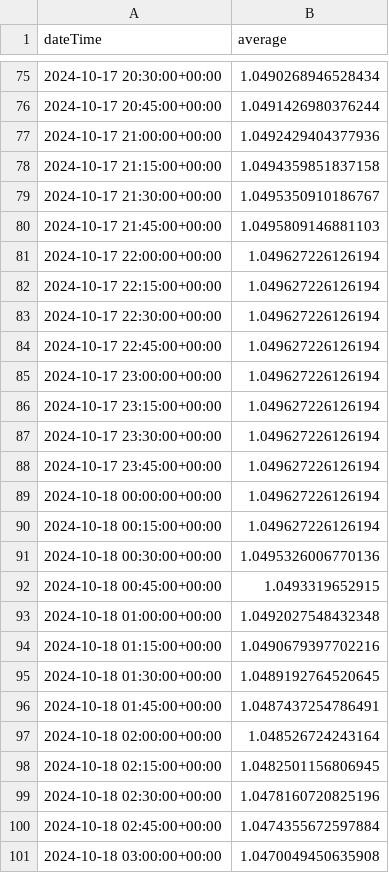
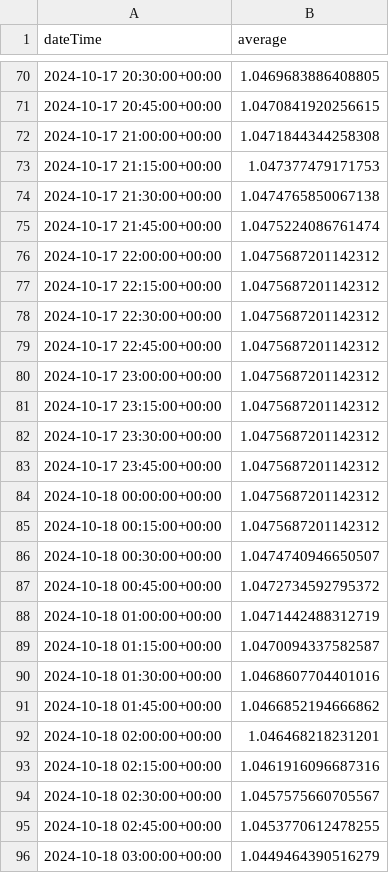
Before and after one commit to jimbruges/flood-monitor-pages, a CSV file: static/output_2.csv, drawn as a sheet; only a part is shown, gaps mark what is left out; the diff covers the shown part only.

```diff
--- a/static/output_2.csv
+++ b/static/output_2.csv
@@ -75,27 +70,27 @@ dateTime,average
-2024-10-17 20:30:00+00:00,1.0490268946528434
-2024-10-17 20:45:00+00:00,1.0491426980376244
-2024-10-17 21:00:00+00:00,1.0492429404377936
-2024-10-17 21:15:00+00:00,1.0494359851837158
-2024-10-17 21:30:00+00:00,1.0495350910186767
-2024-10-17 21:45:00+00:00,1.0495809146881103
-2024-10-17 22:00:00+00:00,1.049627226126194
-2024-10-17 22:15:00+00:00,1.049627226126194
-2024-10-17 22:30:00+00:00,1.049627226126194
-2024-10-17 22:45:00+00:00,1.049627226126194
-2024-10-17 23:00:00+00:00,1.049627226126194
-2024-10-17 23:15:00+00:00,1.049627226126194
-2024-10-17 23:30:00+00:00,1.049627226126194
-2024-10-17 23:45:00+00:00,1.049627226126194
-2024-10-18 00:00:00+00:00,1.049627226126194
-2024-10-18 00:15:00+00:00,1.049627226126194
-2024-10-18 00:30:00+00:00,1.0495326006770136
-2024-10-18 00:45:00+00:00,1.0493319652915
-2024-10-18 01:00:00+00:00,1.0492027548432348
-2024-10-18 01:15:00+00:00,1.0490679397702216
-2024-10-18 01:30:00+00:00,1.0489192764520645
-2024-10-18 01:45:00+00:00,1.0487437254786491
-2024-10-18 02:00:00+00:00,1.048526724243164
-2024-10-18 02:15:00+00:00,1.0482501156806945
-2024-10-18 02:30:00+00:00,1.0478160720825196
-2024-10-18 02:45:00+00:00,1.0474355672597884
-2024-10-18 03:00:00+00:00,1.0470049450635908
+2024-10-17 20:30:00+00:00,1.0469683886408805
+2024-10-17 20:45:00+00:00,1.0470841920256615
+2024-10-17 21:00:00+00:00,1.0471844344258308
+2024-10-17 21:15:00+00:00,1.047377479171753
+2024-10-17 21:30:00+00:00,1.0474765850067138
+2024-10-17 21:45:00+00:00,1.0475224086761474
+2024-10-17 22:00:00+00:00,1.0475687201142312
+2024-10-17 22:15:00+00:00,1.0475687201142312
+2024-10-17 22:30:00+00:00,1.0475687201142312
+2024-10-17 22:45:00+00:00,1.0475687201142312
+2024-10-17 23:00:00+00:00,1.0475687201142312
+2024-10-17 23:15:00+00:00,1.0475687201142312
+2024-10-17 23:30:00+00:00,1.0475687201142312
+2024-10-17 23:45:00+00:00,1.0475687201142312
+2024-10-18 00:00:00+00:00,1.0475687201142312
+2024-10-18 00:15:00+00:00,1.0475687201142312
+2024-10-18 00:30:00+00:00,1.0474740946650507
+2024-10-18 00:45:00+00:00,1.0472734592795372
+2024-10-18 01:00:00+00:00,1.0471442488312719
+2024-10-18 01:15:00+00:00,1.0470094337582587
+2024-10-18 01:30:00+00:00,1.0468607704401016
+2024-10-18 01:45:00+00:00,1.0466852194666862
+2024-10-18 02:00:00+00:00,1.046468218231201
+2024-10-18 02:15:00+00:00,1.0461916096687316
+2024-10-18 02:30:00+00:00,1.0457575660705567
+2024-10-18 02:45:00+00:00,1.0453770612478255
+2024-10-18 03:00:00+00:00,1.0449464390516279
```
Also changed, not shown: 5 added rows, 5 removed rows and 130 edited cells elsewhere in this file, static/output.csv, 2 other files.
